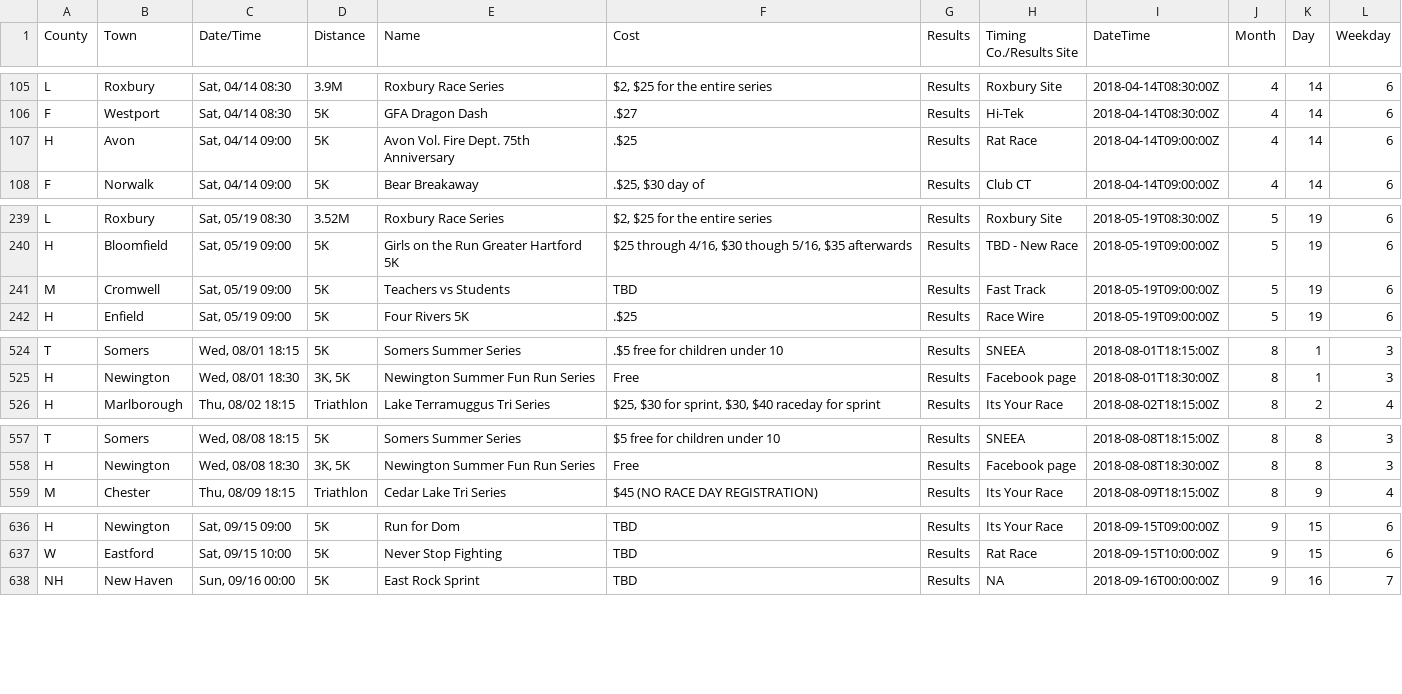
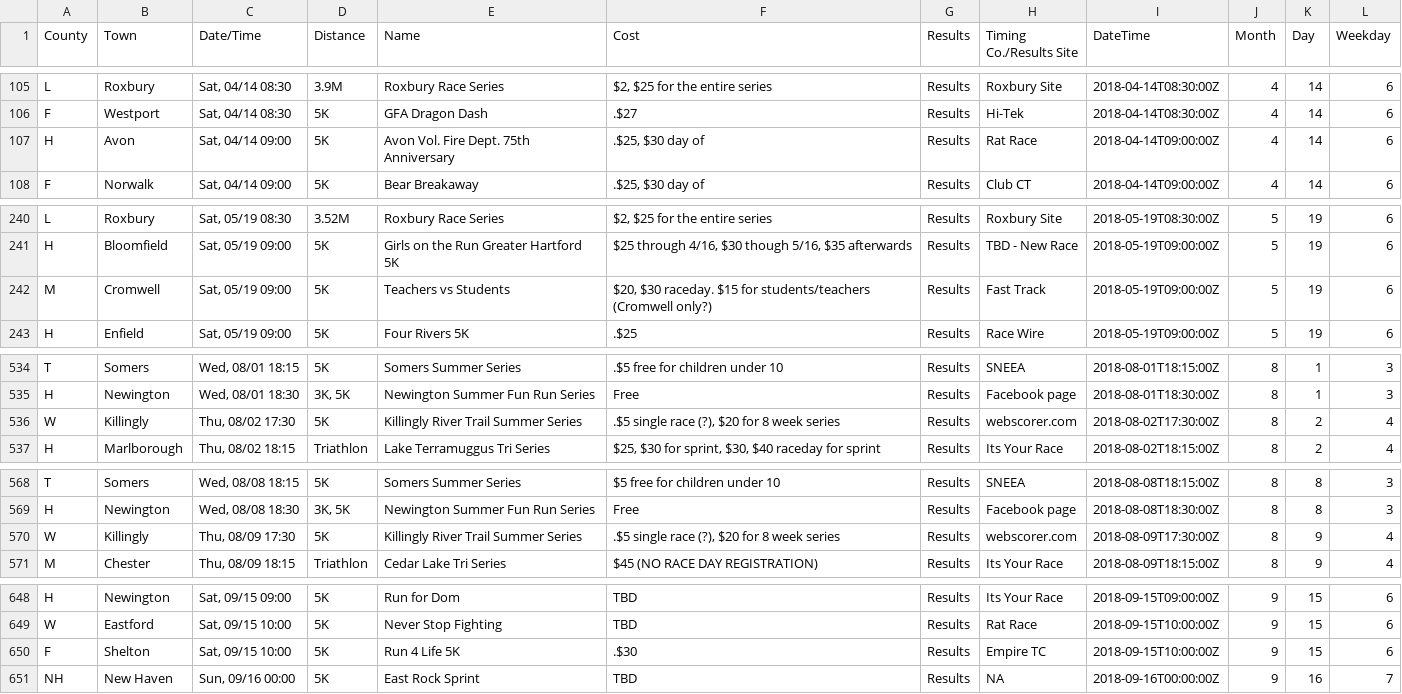
Before and after one commit to jpasini/dataviz-project-template, a CSV file: data/races2018.csv, drawn as a sheet; only a part is shown, gaps mark what is left out; the diff covers the shown part only.

```diff
--- a/data/races2018.csv
+++ b/data/races2018.csv
@@ -107,3 +107,3 @@ L,Roxbury,"Sat, 04/14 08:30",3.9M,Roxbury Race Series,"$2,  $25 for the entire s
 F,Westport,"Sat, 04/14 08:30",5K,GFA Dragon Dash,.$27,Results,Hi-Tek,2018-04-14T08:30:00Z,4,14,6
-H,Avon,"Sat, 04/14 09:00",5K,Avon Vol. Fire Dept. 75th Anniversary,.$25,Results,Rat Race,2018-04-14T09:00:00Z,4,14,6
+H,Avon,"Sat, 04/14 09:00",5K,Avon Vol. Fire Dept. 75th Anniversary,".$25, $30 day of",Results,Rat Race,2018-04-14T09:00:00Z,4,14,6
 F,Norwalk,"Sat, 04/14 09:00",5K,Bear Breakaway,".$25, $30 day of",Results,Club CT,2018-04-14T09:00:00Z,4,14,6
@@ -241,3 +242,3 @@ L,Roxbury,"Sat, 05/19 08:30",3.52M,Roxbury Race Series,"$2,  $25 for the entire
 H,Bloomfield,"Sat, 05/19 09:00",5K,Girls on the Run Greater Hartford 5K,"$25 through 4/16,  $30 though 5/16, $35 afterwards",Results,TBD - New Race,2018-05-19T09:00:00Z,5,19,6
-M,Cromwell,"Sat, 05/19 09:00",5K,Teachers vs Students,TBD,Results,Fast Track,2018-05-19T09:00:00Z,5,19,6
+M,Cromwell,"Sat, 05/19 09:00",5K,Teachers vs Students,"$20,  $30 raceday.  $15 for students/teachers (Cromwell only?)",Results,Fast Track,2018-05-19T09:00:00Z,5,19,6
 H,Enfield,"Sat, 05/19 09:00",5K,Four Rivers 5K,.$25,Results,Race Wire,2018-05-19T09:00:00Z,5,19,6
@@ -527,2 +537,3 @@ T,Somers,"Wed, 08/01 18:15",5K,Somers Summer Series,.$5 free for children under
 H,Newington,"Wed, 08/01 18:30","3K, 5K",Newington Summer Fun Run Series,Free,Results,Facebook page,2018-08-01T18:30:00Z,8,1,3
+W,Killingly,"Thu, 08/02 17:30",5K,Killingly River Trail Summer Series,".$5 single race (?), $20 for 8 week series",Results,webscorer.com,2018-08-02T17:30:00Z,8,2,4
 H,Marlborough,"Thu, 08/02 18:15",Triathlon,Lake Terramuggus Tri Series,"$25, $30 for sprint, $30, $40 raceday for sprint",Results,Its Your Race,2018-08-02T18:15:00Z,8,2,4
@@ -560,2 +571,3 @@ T,Somers,"Wed, 08/08 18:15",5K,Somers Summer Series,$5 free for children under 1
 H,Newington,"Wed, 08/08 18:30","3K, 5K",Newington Summer Fun Run Series,Free,Results,Facebook page,2018-08-08T18:30:00Z,8,8,3
+W,Killingly,"Thu, 08/09 17:30",5K,Killingly River Trail Summer Series,".$5 single race (?), $20 for 8 week series",Results,webscorer.com,2018-08-09T17:30:00Z,8,9,4
 M,Chester,"Thu, 08/09 18:15",Triathlon,Cedar Lake Tri Series,$45 (NO RACE DAY REGISTRATION),Results,Its Your Race,2018-08-09T18:15:00Z,8,9,4
@@ -639,2 +651,3 @@ H,Newington,"Sat, 09/15 09:00",5K,Run for Dom,TBD,Results,Its Your Race,2018-09-
 W,Eastford,"Sat, 09/15 10:00",5K,Never Stop Fighting,TBD,Results,Rat Race,2018-09-15T10:00:00Z,9,15,6
+F,Shelton,"Sat, 09/15 10:00",5K,Run 4 Life 5K,.$30,Results,Empire TC,2018-09-15T10:00:00Z,9,15,6
 NH,New Haven,"Sun, 09/16 00:00",5K,East Rock Sprint,TBD,Results,NA,2018-09-16T00:00:00Z,9,16,7
```
Also changed, not shown: 11 added rows and 1 removed row elsewhere in this file, 2 other files.
